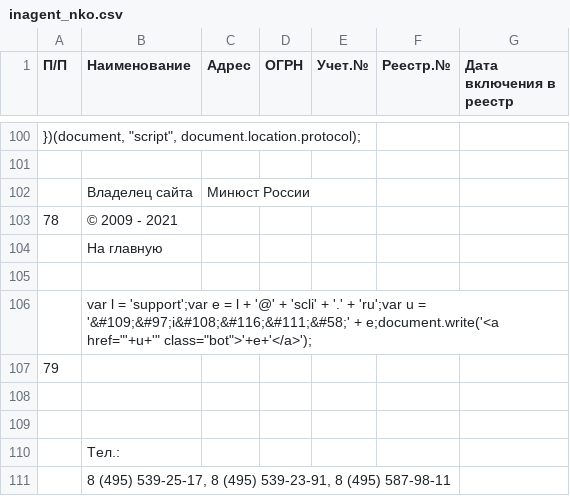
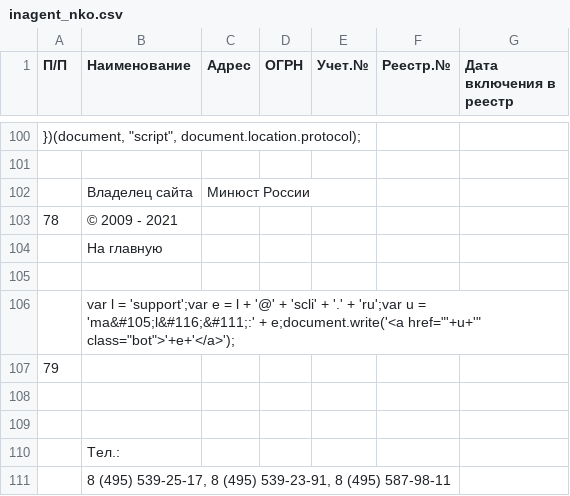
Before and after one commit to IvanProtchenko/inagent_nko, a CSV file: inagent_nko.csv, drawn as a sheet; only a part is shown, gaps mark what is left out; the diff names each change by its address in the sheet, - before the commit and + after, or states it on an @@ line.

Commit message:
auto commit

```diff
--- a/inagent_nko.csv
+++ b/inagent_nko.csv
-B106 (Наименование): …u = '&#109;&#97;i&#108;&#116;&#111;&#58;' + e;document.write('<a…
+B106 (Наименование): …u = 'ma&#105;l&#116;&#111;:' + e;document.write('<a…
```
